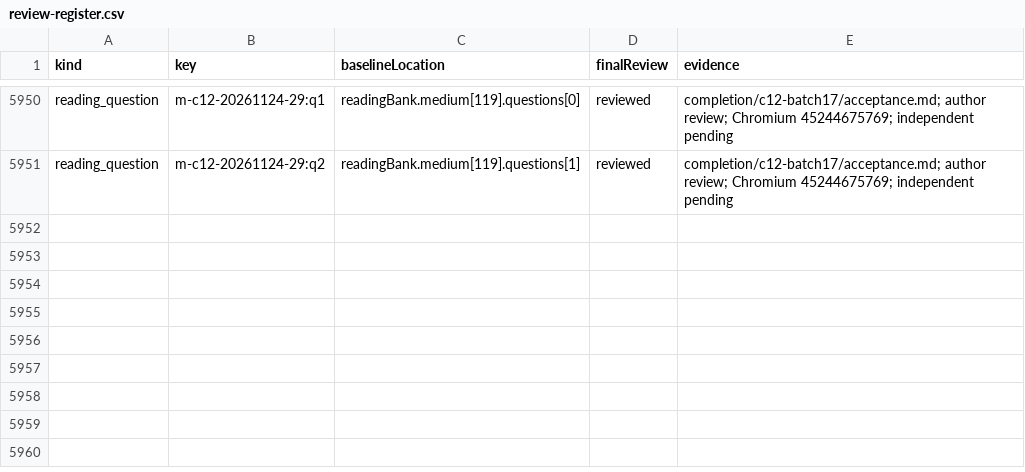
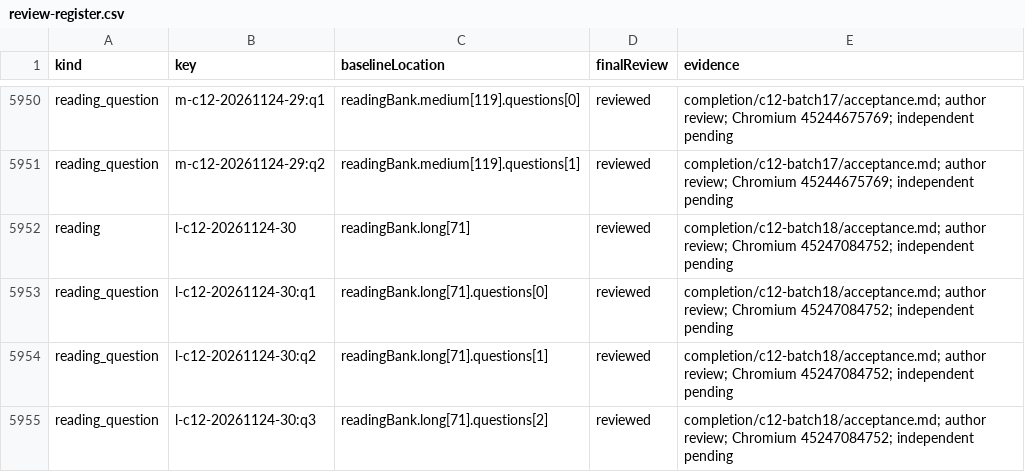
Before and after one commit to tereshchenkopavlo-gif/JLPT-N1, a CSV file: completion/review-register.csv, drawn as a sheet; only a part is shown, gaps mark what is left out.

Commit message:
Release v229-C12s long reading batch18

```diff
--- a/completion/review-register.csv
+++ b/completion/review-register.csv
@@ -5951 +5951,5 @@ reading_question,m-c12-20261124-29:q1,readingBank.medium[119].questions[0],revie
 reading_question,m-c12-20261124-29:q2,readingBank.medium[119].questions[1],reviewed,completion/c12-batch17/acceptance.md; author review; Chromium 45244675769; independent pending
+reading,l-c12-20261124-30,readingBank.long[71],reviewed,completion/c12-batch18/acceptance.md; author review; Chromium 45247084752; independent pending
+reading_question,l-c12-20261124-30:q1,readingBank.long[71].questions[0],reviewed,completion/c12-batch18/acceptance.md; author review; Chromium 45247084752; independent pending
+reading_question,l-c12-20261124-30:q2,readingBank.long[71].questions[1],reviewed,completion/c12-batch18/acceptance.md; author review; Chromium 45247084752; independent pending
+reading_question,l-c12-20261124-30:q3,readingBank.long[71].questions[2],reviewed,completion/c12-batch18/acceptance.md; author review; Chromium 45247084752; independent pending
```
Also changed, not shown: 11 other files.
